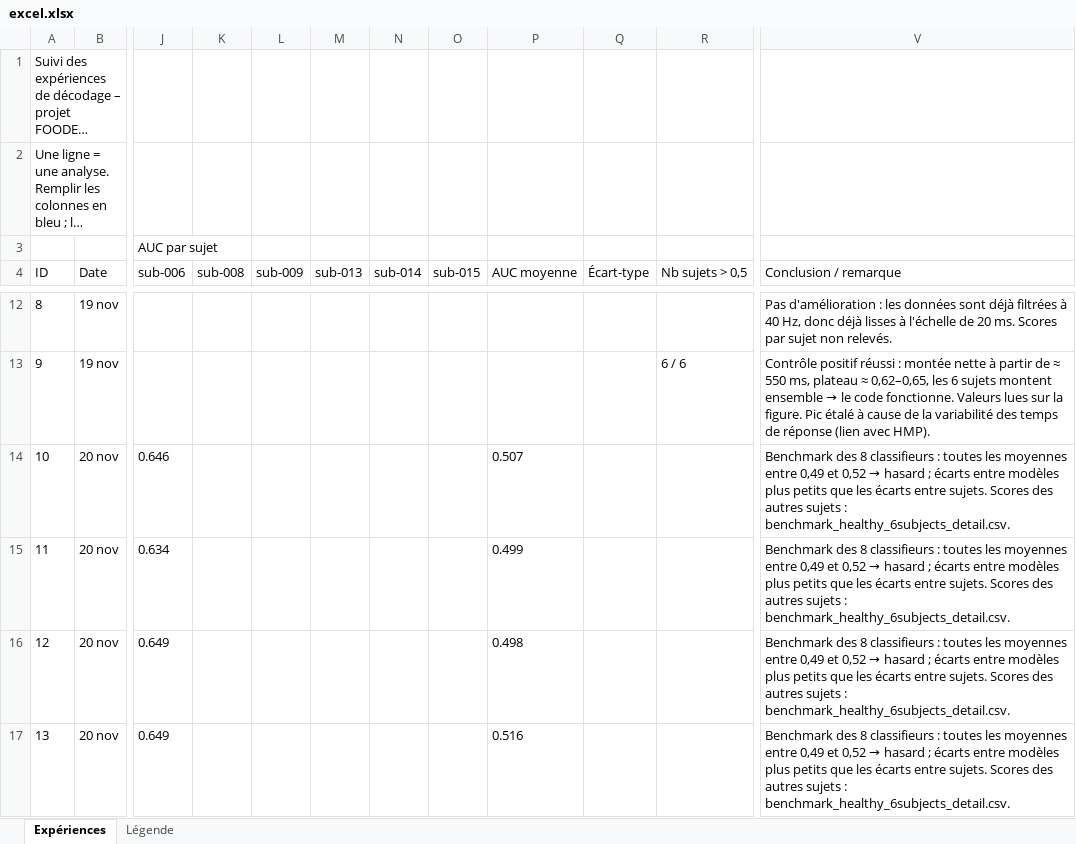
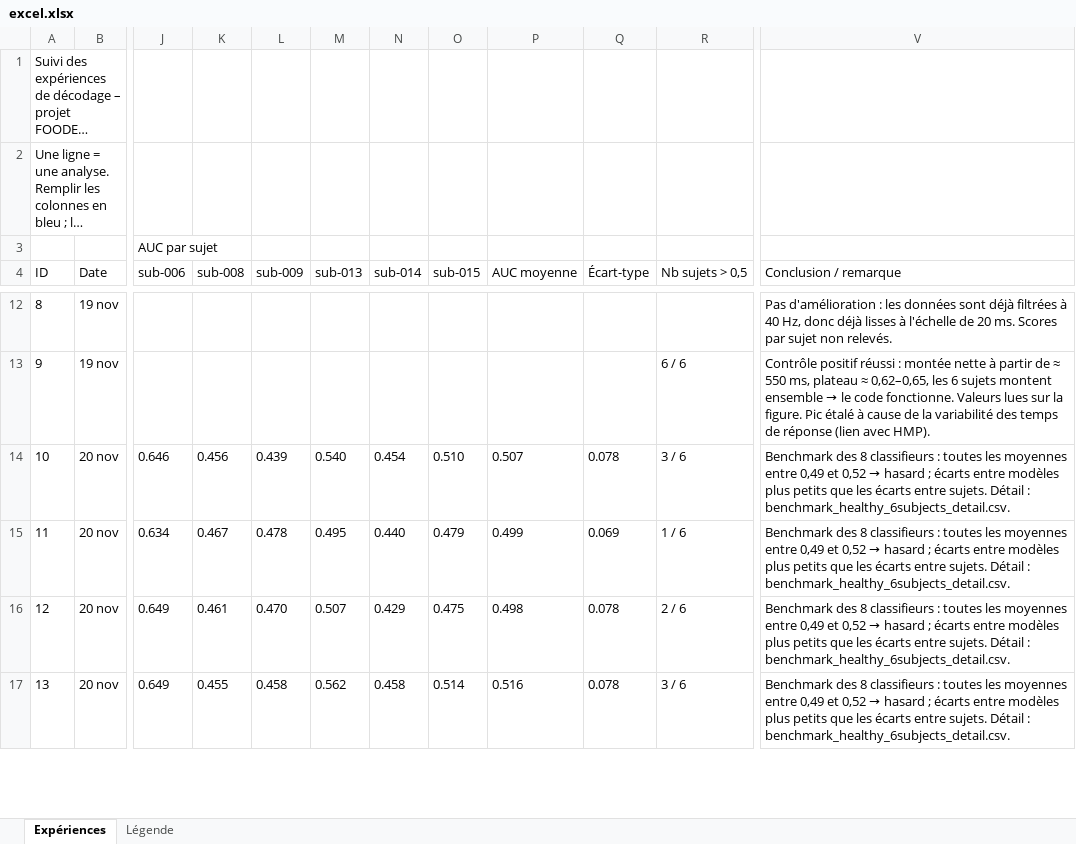
Before and after one commit to rafaeladsp/ML_EEG_FoodImages, an Excel workbook: excel.xlsx, sheet Expériences, drawn as a sheet; only a part is shown, gaps mark what is left out; long unchanged cells end in …; values as stored, in another font and other column widths than the file's, no borders; the diff covers the shown part only; the diff names each change by its address in the sheet, - before the commit and + after, or states it on an @@ line.

```diff
--- a/excel.xlsx (sheet Expériences)
+++ b/excel.xlsx (sheet Expériences)
-K14 (sub-008): (empty)
+K14 (sub-008): 0.456
-L14 (sub-009): (empty)
+L14 (sub-009): 0.439
-M14 (sub-013): (empty)
+M14 (sub-013): 0.540
-N14 (sub-014): (empty)
+N14 (sub-014): 0.454
-O14 (sub-015): (empty)
+O14 (sub-015): 0.510
-Q14 (Écart-type): (empty)
+Q14 (Écart-type): 0.078
-R14 (Nb sujets > 0,5): (empty)
+R14 (Nb sujets > 0,5): 3 / 6
-V14:V17 (Conclusion / remarque): …entre sujets. Scores des autres sujets : benchmark_healthy_6subjects_detail.csv.
+V14:V17 (Conclusion / remarque): …entre sujets. Détail : benchmark_healthy_6subjects_detail.csv.
-K15 (sub-008): (empty)
+K15 (sub-008): 0.467
-L15 (sub-009): (empty)
+L15 (sub-009): 0.478
-M15 (sub-013): (empty)
+M15 (sub-013): 0.495
-N15 (sub-014): (empty)
+N15 (sub-014): 0.440
-O15 (sub-015): (empty)
+O15 (sub-015): 0.479
-Q15 (Écart-type): (empty)
+Q15 (Écart-type): 0.069
-R15 (Nb sujets > 0,5): (empty)
+R15 (Nb sujets > 0,5): 1 / 6
-K16 (sub-008): (empty)
+K16 (sub-008): 0.461
-L16 (sub-009): (empty)
+L16 (sub-009): 0.470
-M16 (sub-013): (empty)
+M16 (sub-013): 0.507
-N16 (sub-014): (empty)
+N16 (sub-014): 0.429
-O16 (sub-015): (empty)
+O16 (sub-015): 0.475
-Q16:Q17 (Écart-type): (empty)
+Q16:Q17 (Écart-type): 0.078
-R16 (Nb sujets > 0,5): (empty)
+R16 (Nb sujets > 0,5): 2 / 6
-K17 (sub-008): (empty)
+K17 (sub-008): 0.455
-L17 (sub-009): (empty)
+L17 (sub-009): 0.458
-M17 (sub-013): (empty)
+M17 (sub-013): 0.562
-N17 (sub-014): (empty)
+N17 (sub-014): 0.458
-O17 (sub-015): (empty)
+O17 (sub-015): 0.514
-R17 (Nb sujets > 0,5): (empty)
+R17 (Nb sujets > 0,5): 3 / 6
```
Also changed, not shown: 8 added rows and 33 edited cells elsewhere in this sheet, 1 other file.
